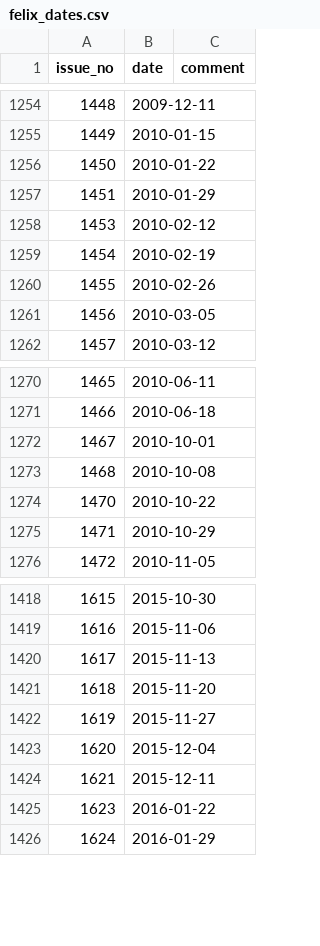
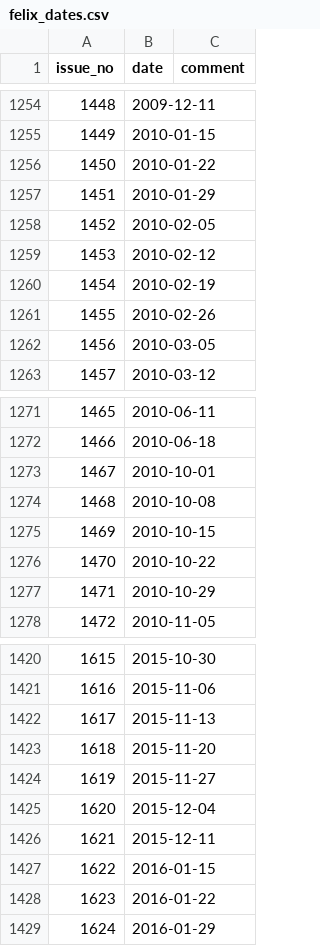
Before and after one commit to FelixOnline/FelixArchiveBuilder, a CSV file: felix_dates.csv, drawn as a sheet; only a part is shown, gaps mark what is left out.

Commit message:
feat: add issues 1452, 1469, 1622

```diff
--- a/felix_dates.csv
+++ b/felix_dates.csv
@@ -1257,2 +1257,3 @@ issue_no,date,comment
 1451,2010-01-29,
+1452,2010-02-05,
 1453,2010-02-12,
@@ -1273,2 +1274,3 @@ issue_no,date,comment
 1468,2010-10-08,
+1469,2010-10-15,
 1470,2010-10-22,
@@ -1424,2 +1426,3 @@ issue_no,date,comment
 1621,2015-12-11,
+1622,2016-01-15,
 1623,2016-01-22,
```
Also changed, not shown: 3 other files.
